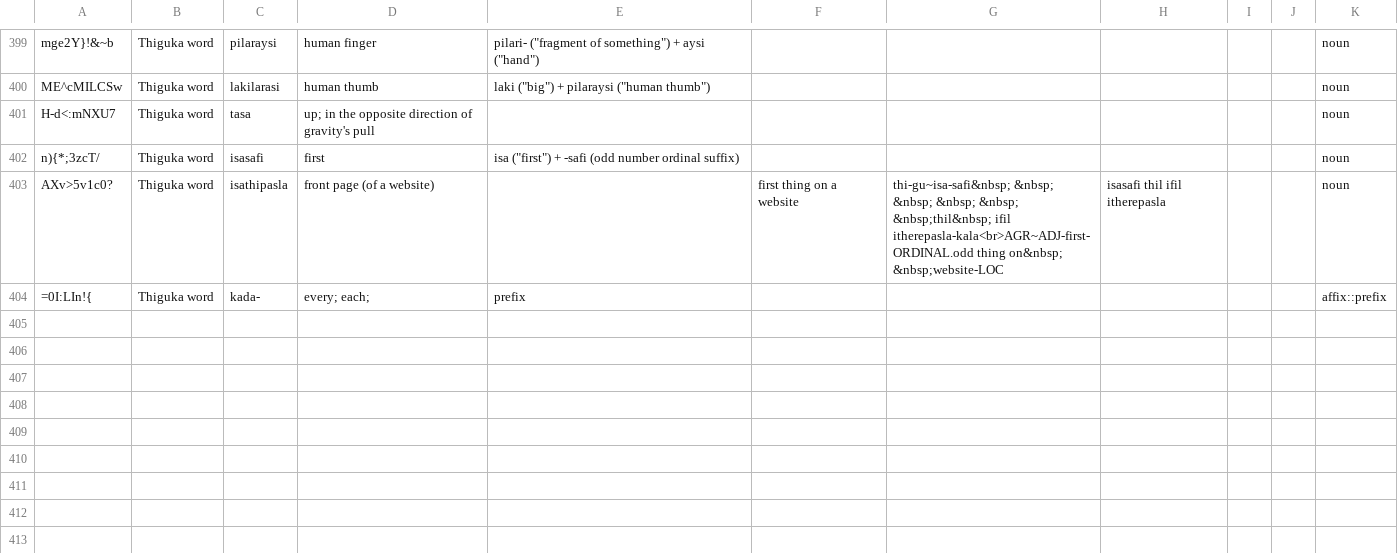
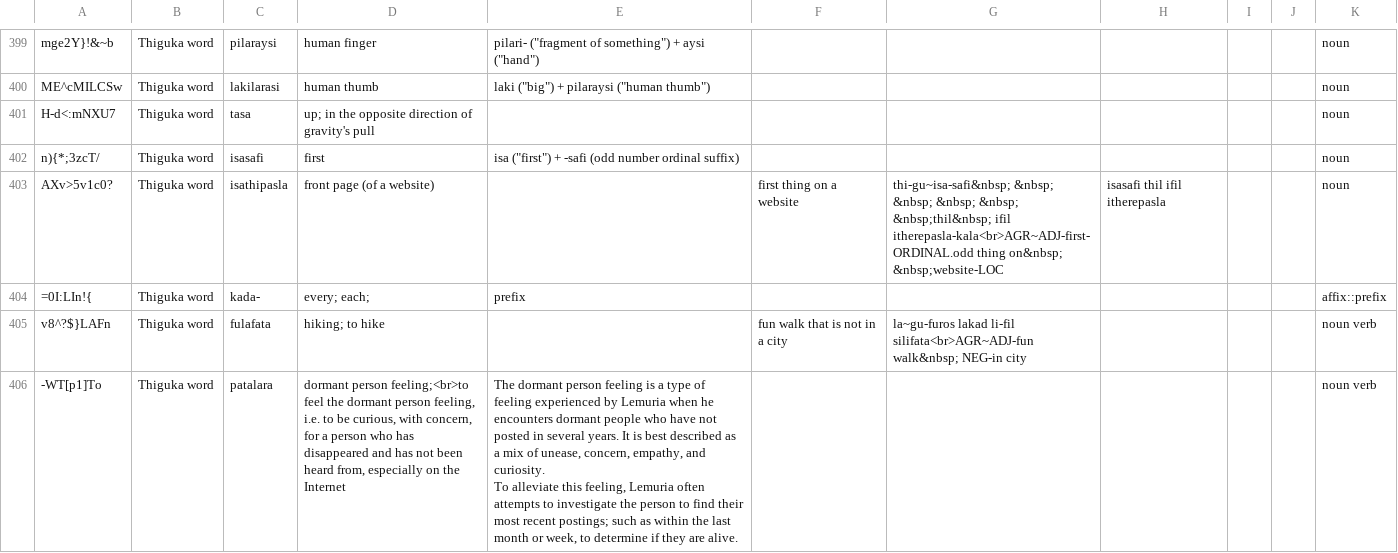
Before and after one commit to thiguka/lexicon, a TSV file: Selected Notes.tsv, drawn as a sheet; only a part is shown, gaps mark what is left out; ↵ is a line break in a cell; the diff names each change by its address in the sheet, - before the commit and + after, or states it on an @@ line.

Commit message:
feat: Final lexicon update for Ambagame3
For persons unfamiliar:

Ambagame3 is the third installation of a contest held in the
Conlangs Discord Network. Thiguka was one of the languages
used.

```diff
--- a/Selected Notes.tsv
+++ b/Selected Notes.tsv
+row 405: v8^?$}LAFn | Thiguka word | fulafata | hiking; to hike |  | fun walk that is not in a city | la~gu-furos lakad li-fil silifata<br>AGR~ADJ-fun walk&nbsp; NEG-in city |  |  |  | noun verb
+row 406: -WT[p1]To | Thiguka word | patalara | dormant person feeling;<br>to feel the dormant person feeling, i.e. to be curious, with concern, for a person who has disappeared and has not been heard from, especially on the Internet | The dormant person feeling is a type of feeling experienced by Lemuria when he encounters dormant people who have not posted in several years. It is best described as a mix of unease, concern, empathy, and curiosity. ↵ To alleviate this feeling, Lemuria often attempts to investigate the person to find their most recent postings; such as within the last month or week, to determine if they are alive. |  |  |  |  |  | noun verb
```
